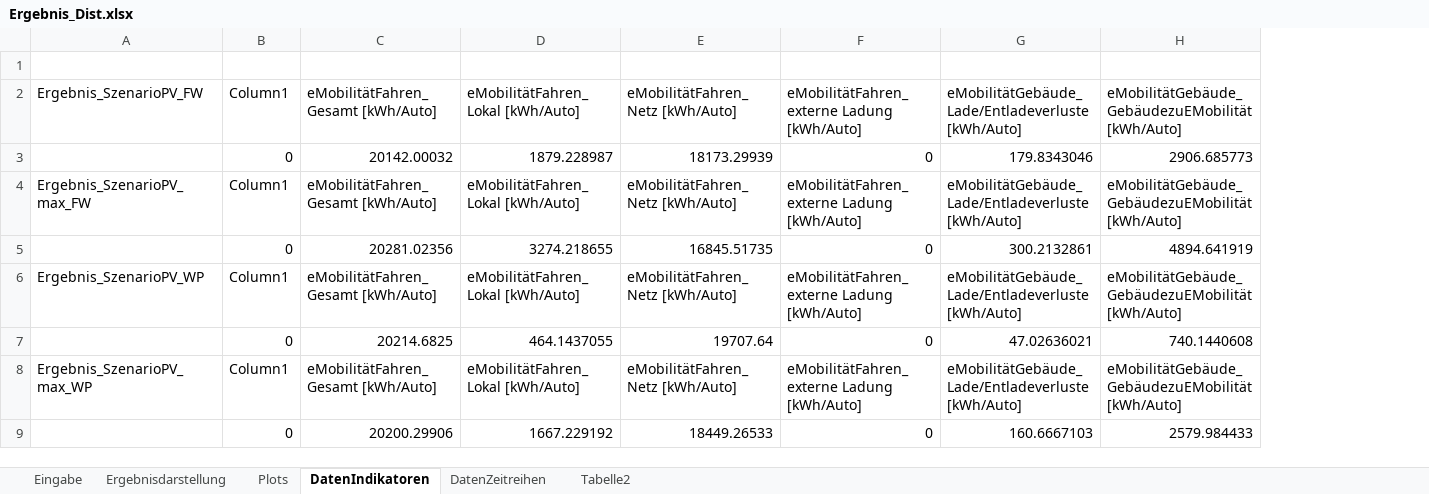
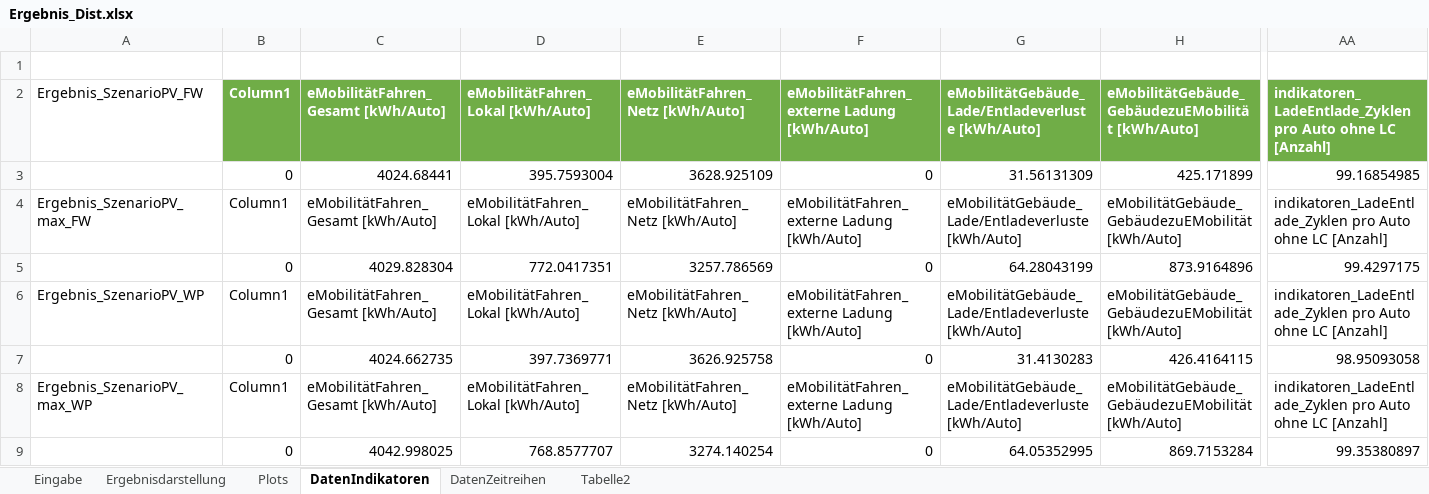
Before and after one commit to marius-coder/EKS, an Excel workbook: PythonApplication3/Ergebnis/Ergebnis_Dist.xlsx, sheet DatenIndikatoren, drawn as a sheet; only a part is shown, gaps mark what is left out; values as stored, in another font and other column widths than the file's, no borders; table styles not drawn; removed rows and columns are numbered as before the commit, all else as after; rows hold the shown columns only; the diff covers the shown part only; the diff names each change by its address in the sheet, - before the commit and + after, or states it on an @@ line.

```diff
--- a/PythonApplication3/Ergebnis/Ergebnis_Dist.xlsx (sheet DatenIndikatoren)
+++ b/PythonApplication3/Ergebnis/Ergebnis_Dist.xlsx (sheet DatenIndikatoren)
+column AA, row 2: indikatoren_LadeEntlade_Zyklen pro Auto ohne LC [Anzahl]; row 4: indikatoren_LadeEntlade_Zyklen pro Auto ohne LC [Anzahl]; row 6: indikatoren_LadeEntlade_Zyklen pro Auto ohne LC [Anzahl]; row 8: indikatoren_LadeEntlade_Zyklen pro Auto ohne LC [Anzahl]
@@ B2:H2 fill: none → #70AD47, bold: off → on, text colour: black → #FFFFFF @@
-row 3:  | 0 | 20142.00032 | 1879.228987 | 18173.29939 | 0 | 179.8343046 | 2906.685773
+row 3:  | 0 | 4024.68441 | 395.7593004 | 3628.925109 | 0 | 31.56131309 | 425.171899 | 99.16854985
-row 5:  | 0 | 20281.02356 | 3274.218655 | 16845.51735 | 0 | 300.2132861 | 4894.641919
+row 5:  | 0 | 4029.828304 | 772.0417351 | 3257.786569 | 0 | 64.28043199 | 873.9164896 | 99.4297175
-row 7:  | 0 | 20214.6825 | 464.1437055 | 19707.64 | 0 | 47.02636021 | 740.1440608
+row 7:  | 0 | 4024.662735 | 397.7369771 | 3626.925758 | 0 | 31.4130283 | 426.4164115 | 98.95093058
-row 9:  | 0 | 20200.29906 | 1667.229192 | 18449.26533 | 0 | 160.6667103 | 2579.984433
+row 9:  | 0 | 4042.998025 | 768.8577707 | 3274.140254 | 0 | 64.05352995 | 869.7153284 | 99.35380897
```
Also changed, not shown: cell formats elsewhere in this sheet, sheet Ergebnisdarstellung, sheet Plots, sheet Eingabe, formulas that keep their value, charts or pictures, 15 other files.
